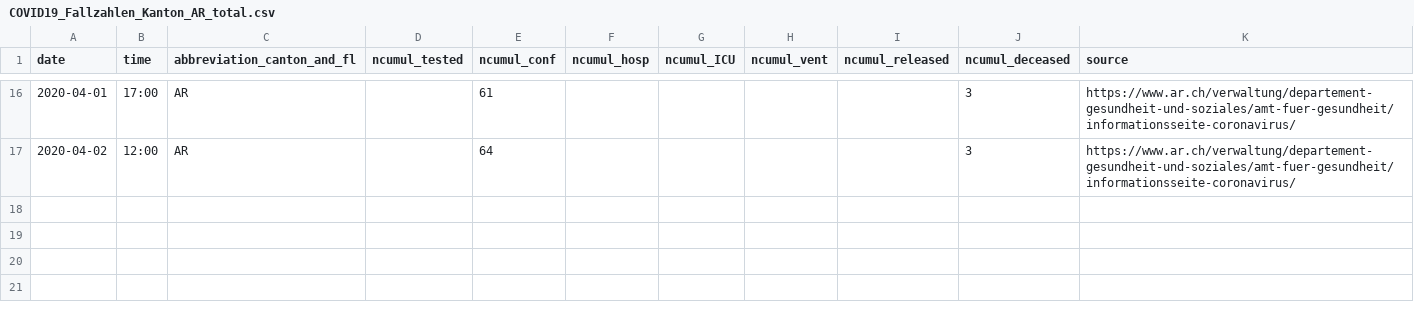
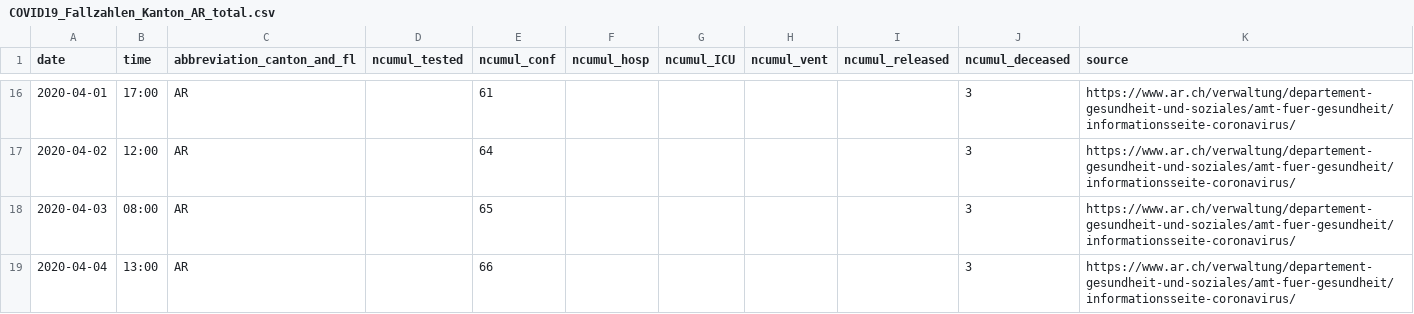
Before and after one commit to jcblemai/R0_BBRC_experiment, a CSV file: data/ch/cases/COVID19_Fallzahlen_Kanton_AR_total.csv, drawn as a sheet; only a part is shown, gaps mark what is left out.

```diff
--- a/data/ch/cases/COVID19_Fallzahlen_Kanton_AR_total.csv
+++ b/data/ch/cases/COVID19_Fallzahlen_Kanton_AR_total.csv
@@ -17 +17,3 @@ date,time,abbreviation_canton_and_fl,ncumul_tested,ncumul_conf,ncumul_hosp,ncumu
 2020-04-02,12:00,AR,"",64,"","","","",3,https://www.ar.ch/verwaltung/departement-gesundheit-und-soziales/amt-fuer-gesundheit/informationsseite-coronavirus/
+2020-04-03,08:00,AR,"",65,"","","","",3,https://www.ar.ch/verwaltung/departement-gesundheit-und-soziales/amt-fuer-gesundheit/informationsseite-coronavirus/
+2020-04-04,13:00,AR,"",66,"","","","",3,https://www.ar.ch/verwaltung/departement-gesundheit-und-soziales/amt-fuer-gesundheit/informationsseite-coronavirus/
```
Also changed, not shown: data/ch/cases/COVID19_Fallzahlen_Kanton_AI_total.csv, data/ch/cases/COVID19_Fallzahlen_Kanton_BS_total.csv, 31 other files.
